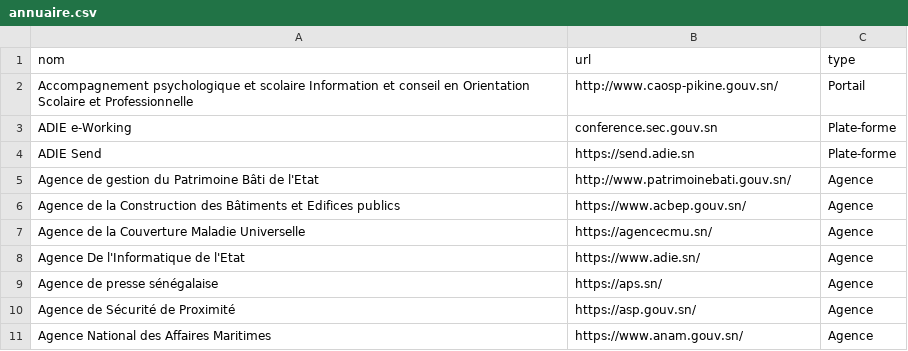
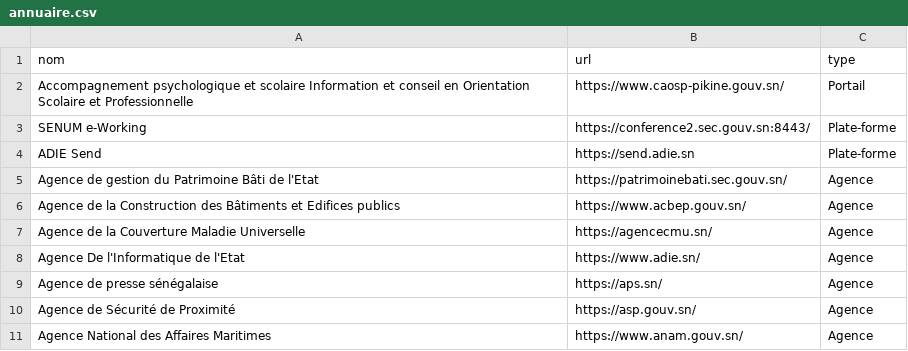
Before and after one commit to senegalouvert/annuaire-sites-publics-senegal, a CSV file: data/annuaire.csv, drawn as a sheet; only a part is shown.

Commit message:
chore: set url to https

```diff
--- a/data/annuaire.csv
+++ b/data/annuaire.csv
@@ -1,6 +1,6 @@
 nom,url,type
-Accompagnement psychologique et scolaire Information et conseil en Orientation Scolaire et Professionnelle,http://www.caosp-pikine.gouv.sn/,Portail
-ADIE e-Working,conference.sec.gouv.sn,Plate-forme
+Accompagnement psychologique et scolaire Information et conseil en Orientation Scolaire et Professionnelle,https://www.caosp-pikine.gouv.sn/,Portail
+SENUM e-Working,https://conference2.sec.gouv.sn:8443/,Plate-forme
 ADIE Send,https://send.adie.sn,Plate-forme
-Agence de gestion du Patrimoine Bâti de l'Etat,http://www.patrimoinebati.gouv.sn/,Agence
+Agence de gestion du Patrimoine Bâti de l'Etat,https://patrimoinebati.sec.gouv.sn/,Agence
 Agence de la Construction des Bâtiments et Edifices publics,https://www.acbep.gouv.sn/,Agence
```
